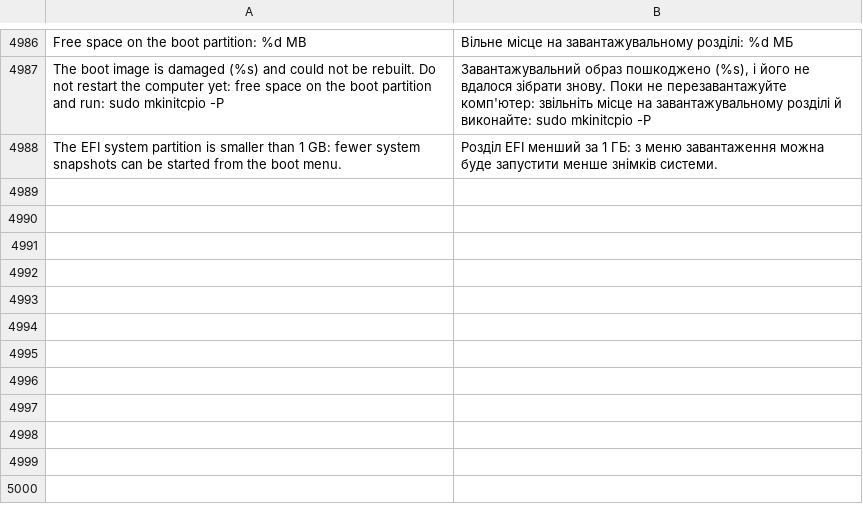
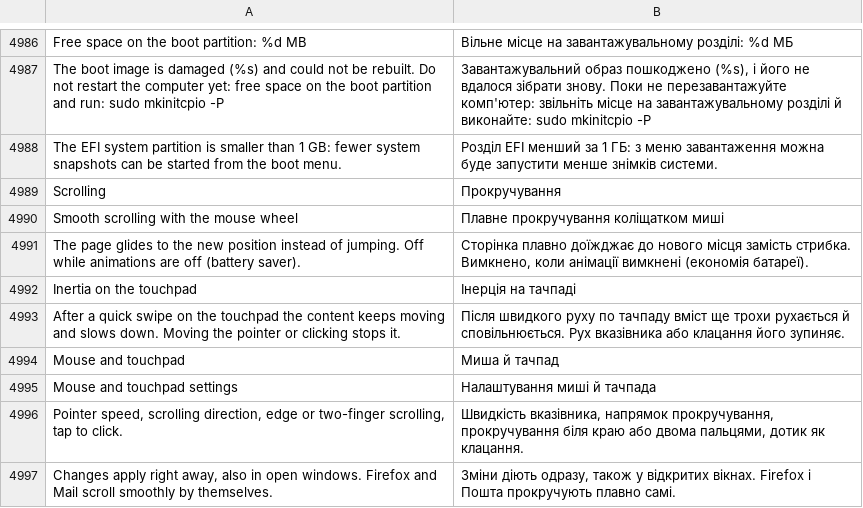
Before and after one commit to luxopes/LuxOS-Arch, a TSV file: packages/luxos-i18n/files/uk.tsv, drawn as a sheet; only a part is shown, gaps mark what is left out; the diff names each change by its address in the sheet, - before the commit and + after, or states it on an @@ line.

Commit message:
Scrolling like macOS: touchpad inertia and a smooth mouse wheel (luxos-desktop 1.1.0-70, luxos-terminal 1.3.0-6, luxos-i18n 74, luxos-docs 61)
- new GTK 3 module luxos-scroll (xsettings Gtk/Modules, re-added by luxos-session):
  wheel glides 200 ms in GtkScrolledWindow (same distance, notches add up), only when the
  event reaches the ScrolledWindow, not with Ctrl/Alt/Super, not with animations off;
  touchpad glide stops on touchpad pointer motion or click; inertia off = stop event
  delivered 250 ms later (zero speed in GTK, Firefox, WebKitGTK); first wheel notch after
  entering a window is no longer lost (GDK X11 bug)
- Settings > Scrolling (luxos-scrolling, LSL) + CLI, ~/.config/luxos/scrolling.conf, live
- luxos-terminal: VTE scroll-unit-is-pixels, no fallback scrolling (pixel scroll + inertia)
- Firefox: MOZ_USE_XINPUT2=1 via xinitrc.d (Firefox 160 otherwise gets only wheel notches
  from the touchpad), pangesture/kinetic prefs
- docs scrolling.md, translations in 12 languages

Tests: test_luxos_scroll.py with real XInput2 events from a private rootless Xorg
(dummy + inputtest drivers): GTK, VTE, WebKitGTK and real Firefox 160; terminal wheel tests.

```diff
--- a/packages/luxos-i18n/files/uk.tsv
+++ b/packages/luxos-i18n/files/uk.tsv
+row 4989: Scrolling | Прокручування
+row 4990: Smooth scrolling with the mouse wheel | Плавне прокручування коліщатком миші
+row 4991: The page glides to the new position instead of jumping. Off while animations are off (battery saver). | Сторінка плавно доїжджає до нового місця замість стрибка. Вимкнено, коли анімації вимкнені (економія батареї).
+row 4992: Inertia on the touchpad | Інерція на тачпаді
+row 4993: After a quick swipe on the touchpad the content keeps moving and slows down. Moving the pointer or clicking stops it. | Після швидкого руху по тачпаду вміст ще трохи рухається й сповільнюється. Рух вказівника або клацання його зупиняє.
+row 4994: Mouse and touchpad | Миша й тачпад
+row 4995: Mouse and touchpad settings | Налаштування миші й тачпада
+row 4996: Pointer speed, scrolling direction, edge or two-finger scrolling, tap to click. | Швидкість вказівника, напрямок прокручування, прокручування біля краю або двома пальцями, дотик як клацання.
+row 4997: Changes apply right away, also in open windows. Firefox and Mail scroll smoothly by themselves. | Зміни діють одразу, також у відкритих вікнах. Firefox і Пошта прокручують плавно самі.
```
Also changed, not shown: packages/luxos-i18n/files/es.tsv, packages/luxos-i18n/files/fr.tsv, 35 other files.
